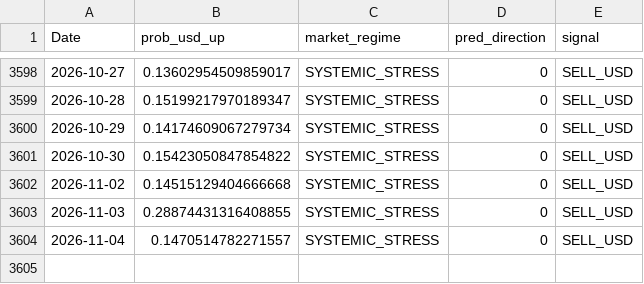
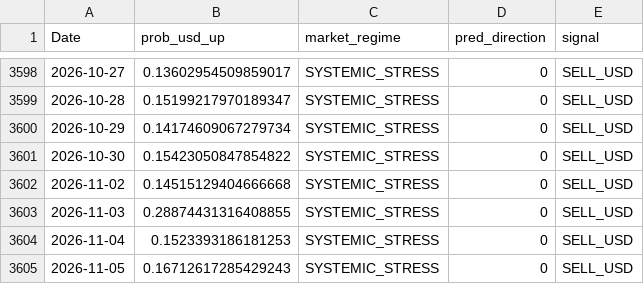
Before and after one commit to BIJC7/Dollar-Prediction, a CSV file: usdclp_predictions.csv, drawn as a sheet; only a part is shown, gaps mark what is left out.

```diff
--- a/usdclp_predictions.csv
+++ b/usdclp_predictions.csv
@@ -3603,2 +3603,3 @@ Date,prob_usd_up,market_regime,pred_direction,signal
 2026-11-03,0.28874431316408855,SYSTEMIC_STRESS,0,SELL_USD
-2026-11-04,0.1470514782271557,SYSTEMIC_STRESS,0,SELL_USD
+2026-11-04,0.1523393186181253,SYSTEMIC_STRESS,0,SELL_USD
+2026-11-05,0.16712617285429243,SYSTEMIC_STRESS,0,SELL_USD
```
Also changed, not shown: 3 other files.
